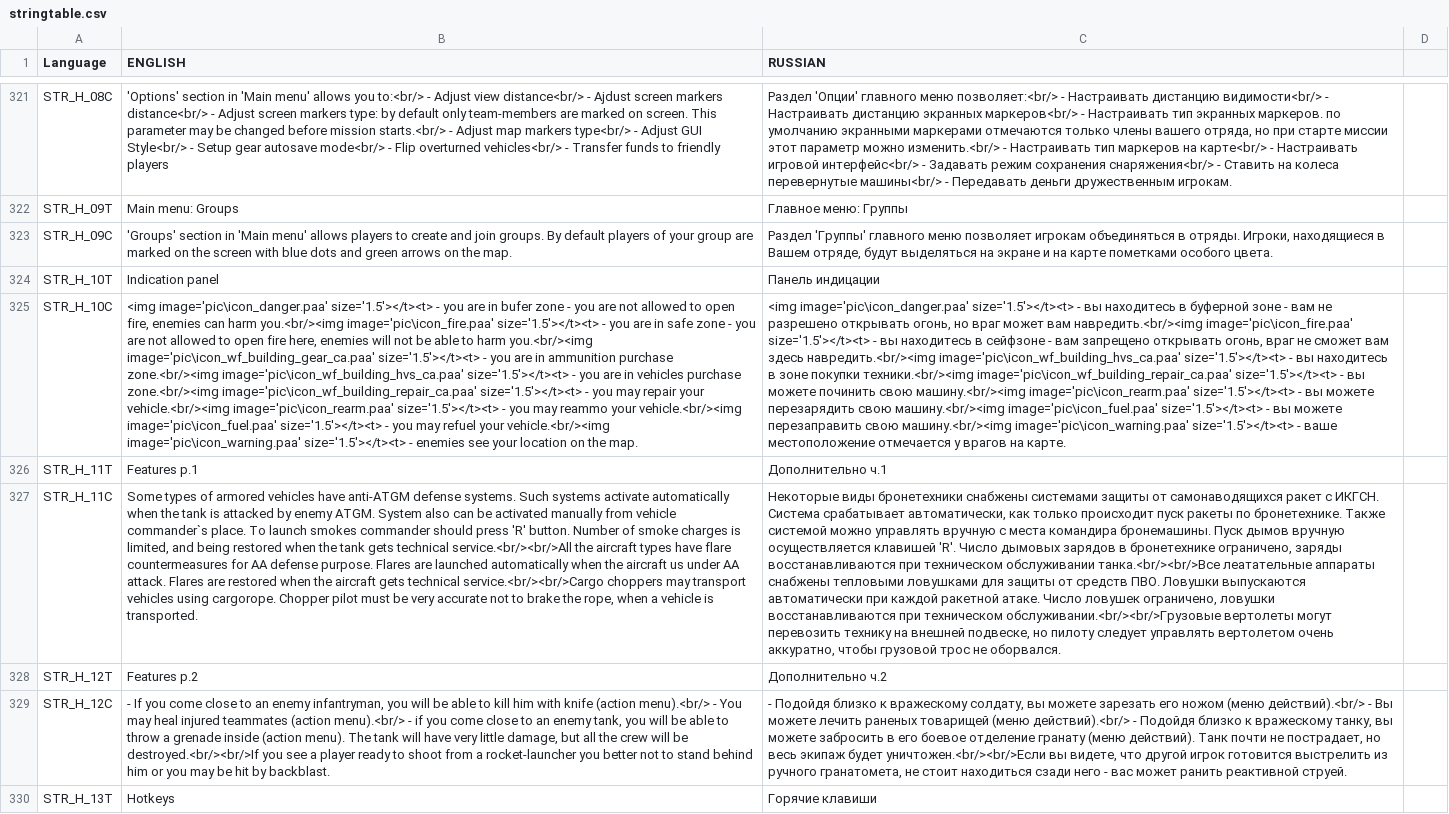
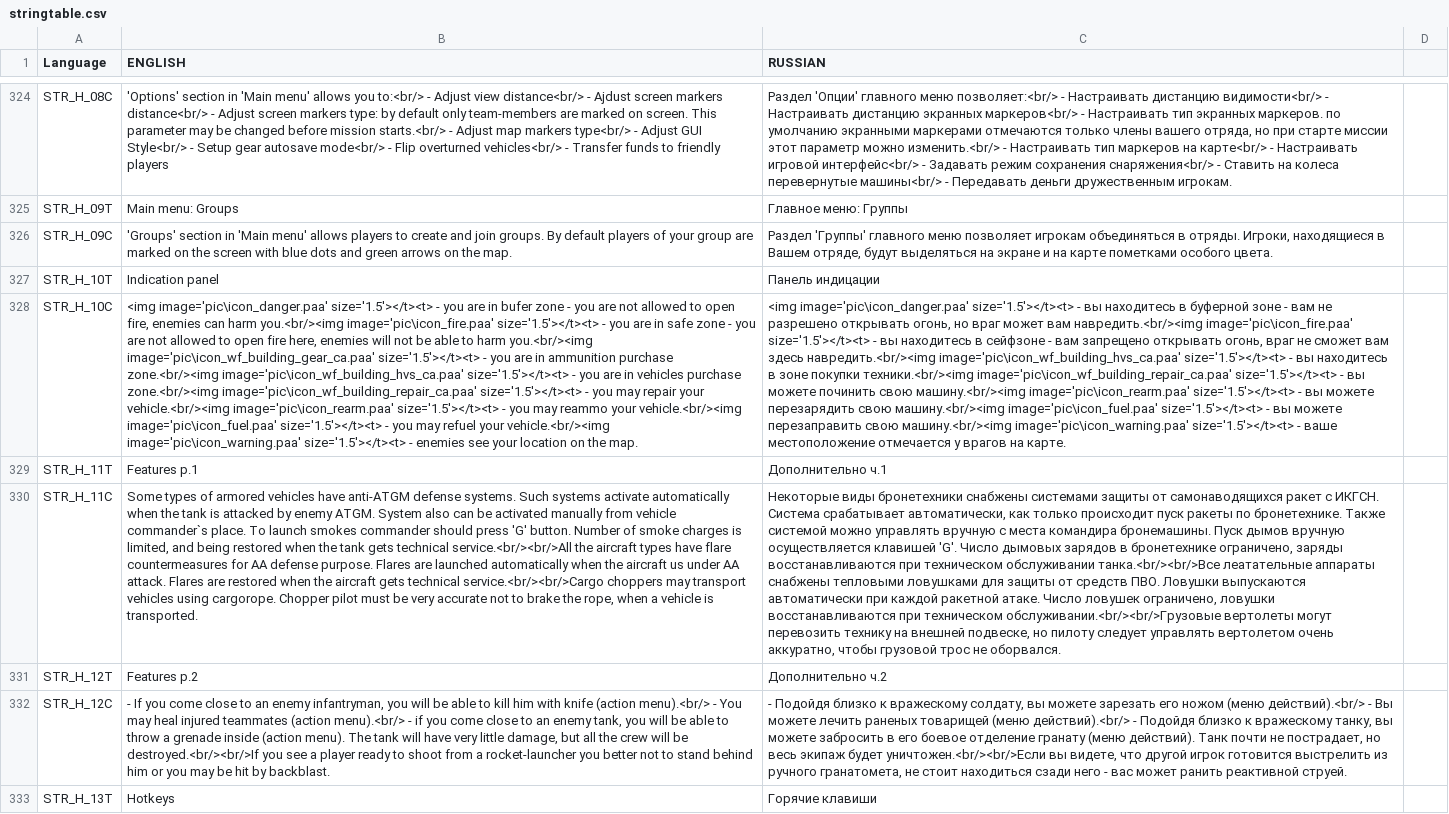
Before and after one commit to hia3/FT-2, a CSV file: stringtable.csv, drawn as a sheet; only a part is shown, gaps mark what is left out; addresses are those after the commit; the diff covers the shown part only; the diff names each change by its address in the sheet, - before the commit and + after, or states it on an @@ line.

```diff
--- a/stringtable.csv
+++ b/stringtable.csv
-B330 (ENGLISH): …should press 'R' button. Number…
+B330 (ENGLISH): …should press 'G' button. Number…
-C330 (RUSSIAN): …осуществляется клавишей 'R'. Число дымовых…
+C330 (RUSSIAN): …осуществляется клавишей 'G'. Число дымовых…
```
Also changed, not shown: 3 added rows and 7 edited cells elsewhere in this file, 4 other files.
